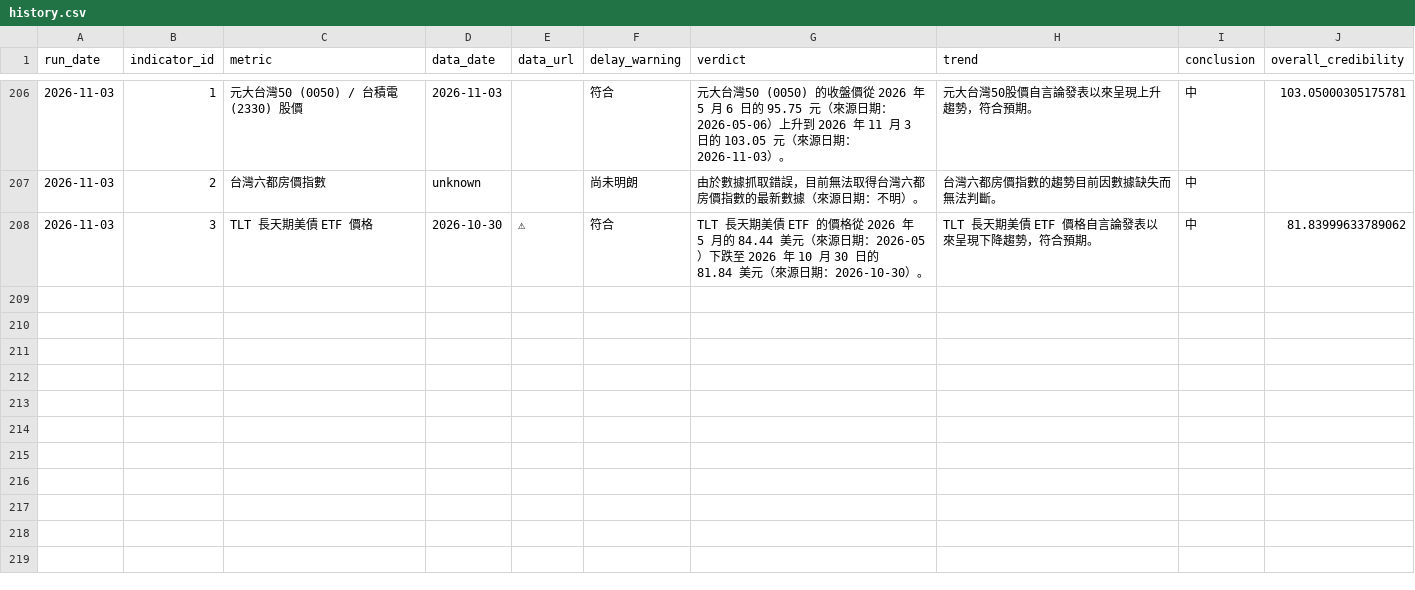
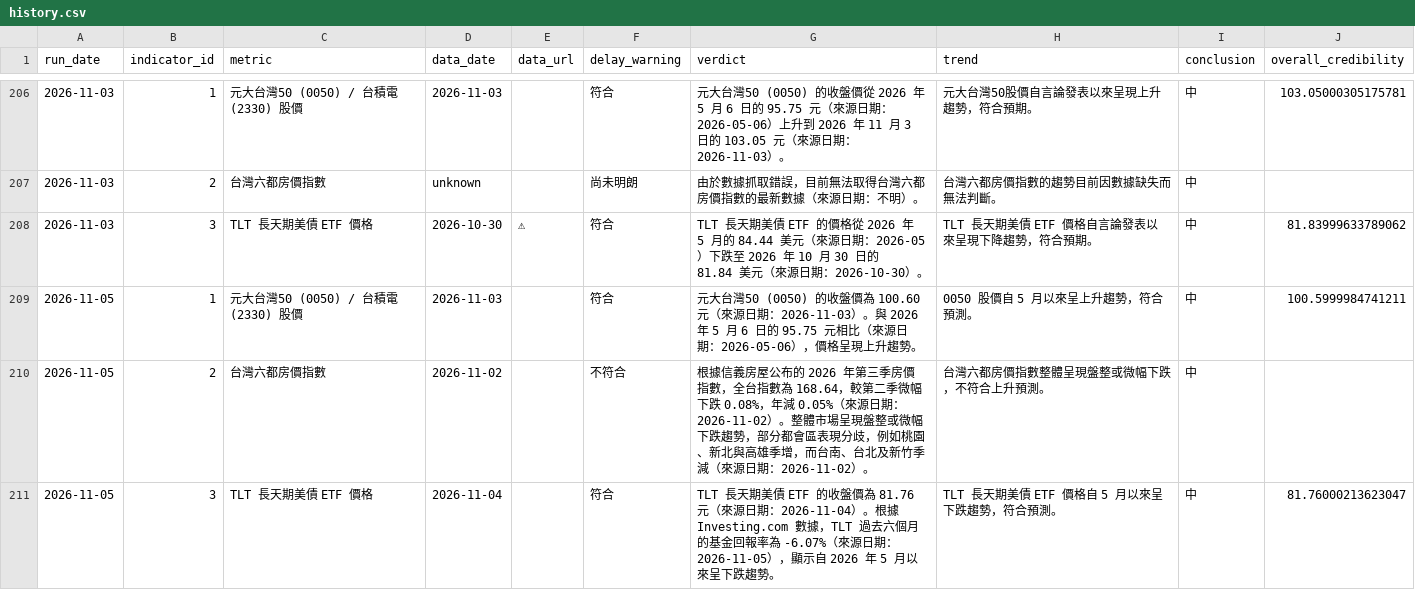
Before and after one commit to nrsabefmusic/01_wu_trend_2026, a CSV file: history.csv, drawn as a sheet; only a part is shown, gaps mark what is left out; the diff names each change by its address in the sheet, - before the commit and + after, or states it on an @@ line.

```diff
--- a/history.csv
+++ b/history.csv
+row 209: 2026-11-05 | 1 | 元大台灣50 (0050) / 台積電 (2330) 股價 | 2026-11-03 |  | 符合 | 元大台灣50 (0050) 的收盤價為 100.60 元（來源日期：2026-11-03）。與 2026 年 5 月 6 日的 95.75 元相比（來源日期：2026-05-06），價格呈現上升趨勢。 | 0050 股價自 5 月以來呈上升趨勢，符合預測。 | 中 | 100.5999984741211
+row 210: 2026-11-05 | 2 | 台灣六都房價指數 | 2026-11-02 |  | 不符合 | 根據信義房屋公布的 2026 年第三季房價指數，全台指數為 168.64，較第二季微幅下跌 0.08%，年減 0.05%（來源日期：2026-11-02）。整體市場呈現盤整或微幅下跌趨勢，部分都會區表現分歧，例如桃園、新北與高雄季增，而台南、台北及新竹季減（來源日期：2026-11-02）。 | 台灣六都房價指數整體呈現盤整或微幅下跌，不符合上升預測。 | 中
+row 211: 2026-11-05 | 3 | TLT 長天期美債 ETF 價格 | 2026-11-04 |  | 符合 | TLT 長天期美債 ETF 的收盤價為 81.76 元（來源日期：2026-11-04）。根據 Investing.com 數據，TLT 過去六個月的基金回報率為 -6.07%（來源日期：2026-11-05），顯示自 2026 年 5 月以來呈下跌趨勢。 | TLT 長天期美債 ETF 價格自 5 月以來呈下跌趨勢，符合預測。 | 中 | 81.76000213623047
```
Also changed, not shown: 1 other file.
